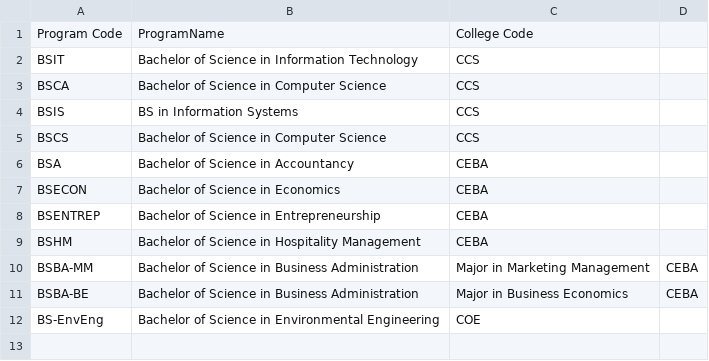
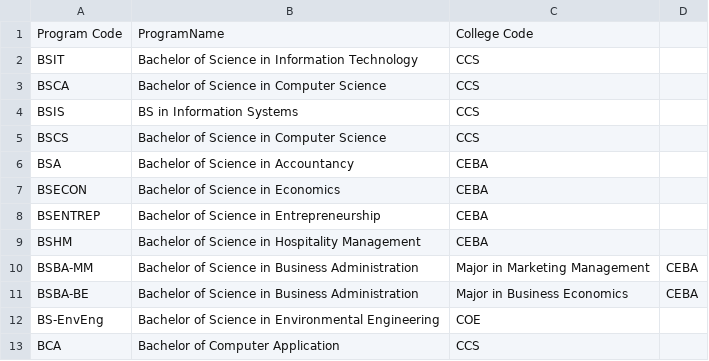
Before and after one commit to sealtux/Student-Management-System--CSV_version, a CSV file: Program.csv, drawn as a sheet.

```diff
--- a/Program.csv
+++ b/Program.csv
@@ -12 +12,2 @@ BSBA-BE,Bachelor of Science in Business Administration, Major in Business Econom
 BS-EnvEng,Bachelor of Science in Environmental Engineering,COE
+BCA,Bachelor of Computer Application,CCS
```
Also changed, not shown: college.csv, 8 other files.
